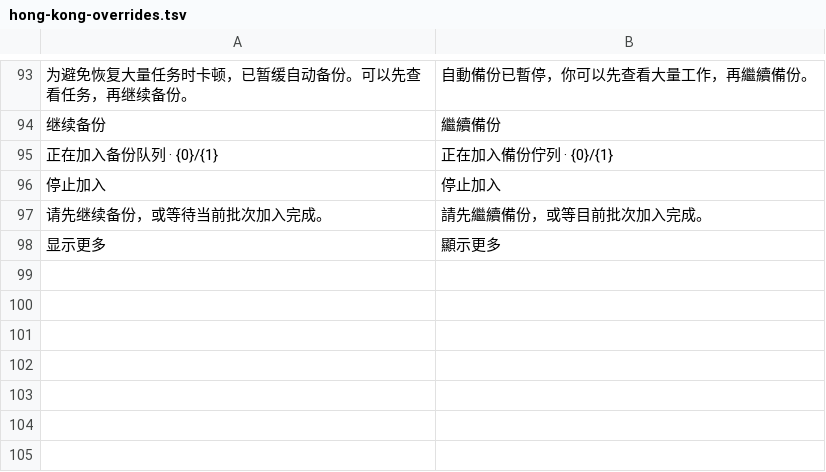
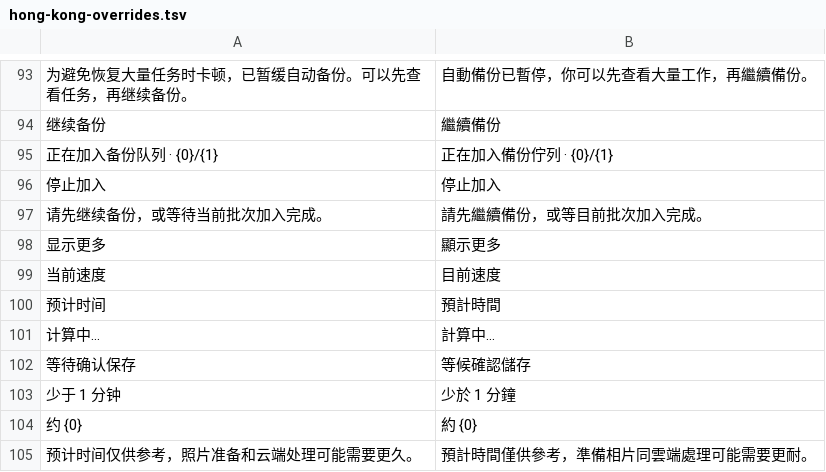
Before and after one commit to Cc-Cece/PicHarbor-iOS, a TSV file: Localization/hong-kong-overrides.tsv, drawn as a sheet; only a part is shown, gaps mark what is left out; the diff names each change by its address in the sheet, - before the commit and + after, or states it on an @@ line.

```diff
--- a/Localization/hong-kong-overrides.tsv
+++ b/Localization/hong-kong-overrides.tsv
+row 99: 当前速度 | 目前速度
+row 100: 预计时间 | 預計時間
+row 101: 计算中… | 計算中…
+row 102: 等待确认保存 | 等候確認儲存
+row 103: 少于 1 分钟 | 少於 1 分鐘
+row 104: 约 {0} | 約 {0}
+row 105: 预计时间仅供参考，照片准备和云端处理可能需要更久。 | 預計時間僅供參考，準備相片同雲端處理可能需要更耐。
```
Also changed, not shown: Localization/english.tsv, 13 other files.
